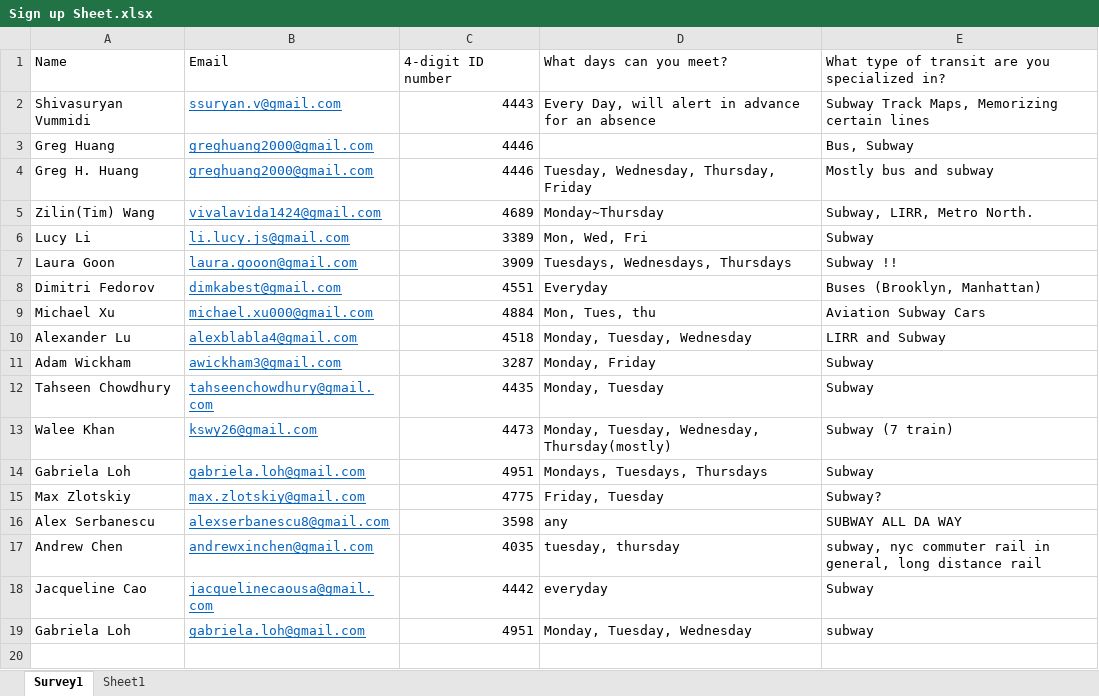
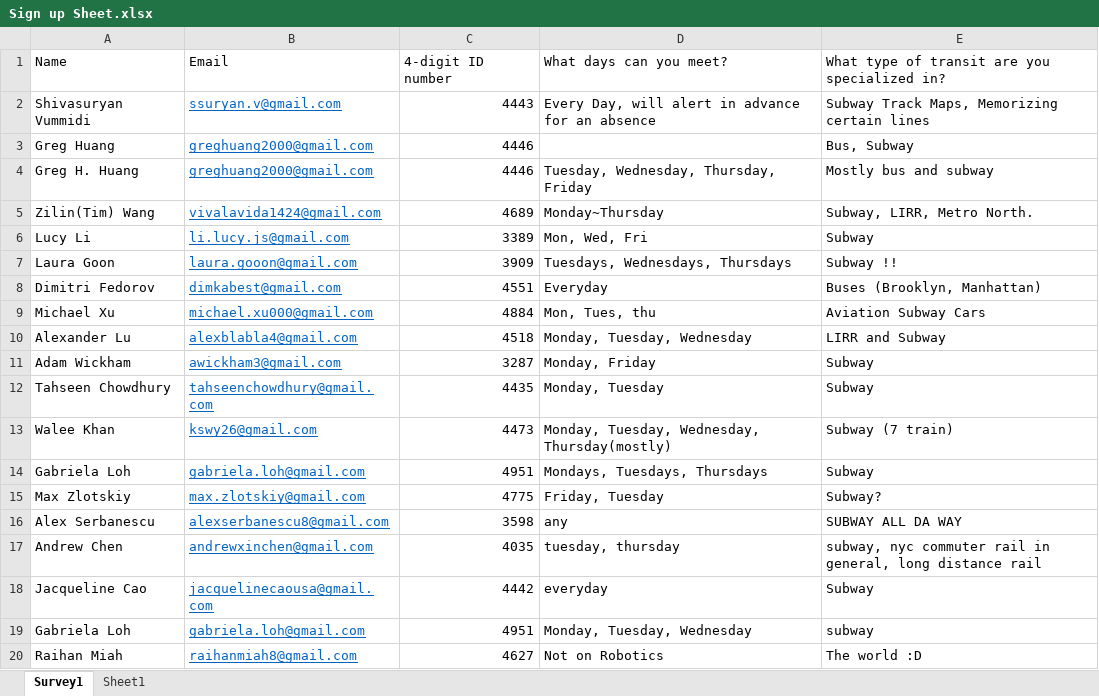
Before and after one commit to stuyta/stuytransitclub.github.io, an Excel workbook: Sign up Sheet.xlsx, sheet Survey1, drawn as a sheet; values as stored, in another font and other column widths than the file's, no borders; table styles not drawn; the diff names each change by its address in the sheet, - before the commit and + after, or states it on an @@ line.

```diff
--- a/Sign up Sheet.xlsx (sheet Survey1)
+++ b/Sign up Sheet.xlsx (sheet Survey1)
+row 20: Raihan Miah | raihanmiah8@gmail.com | 4627 | Not on Robotics | The world :D
```
Also changed, not shown: 9 other files.
